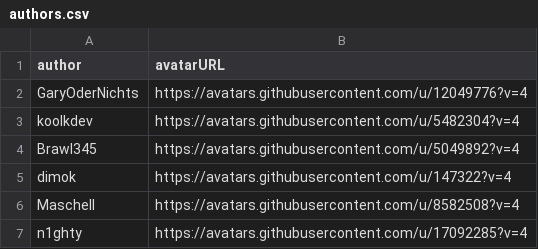
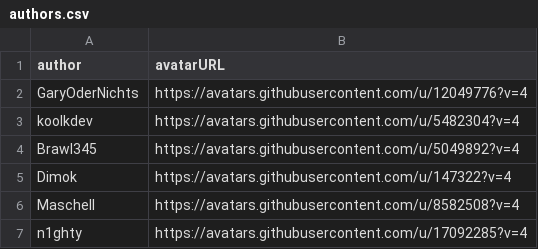
Before and after one commit to WiiUBrewers/website, a CSV file: authors.csv, drawn as a sheet.

Commit message:
Update authors.csv

```diff
--- a/authors.csv
+++ b/authors.csv
@@ -4,3 +4,3 @@ koolkdev,https://avatars.githubusercontent.com/u/5482304?v=4
 Brawl345,https://avatars.githubusercontent.com/u/5049892?v=4
-dimok,https://avatars.githubusercontent.com/u/147322?v=4
+Dimok,https://avatars.githubusercontent.com/u/147322?v=4
 Maschell,https://avatars.githubusercontent.com/u/8582508?v=4
```
